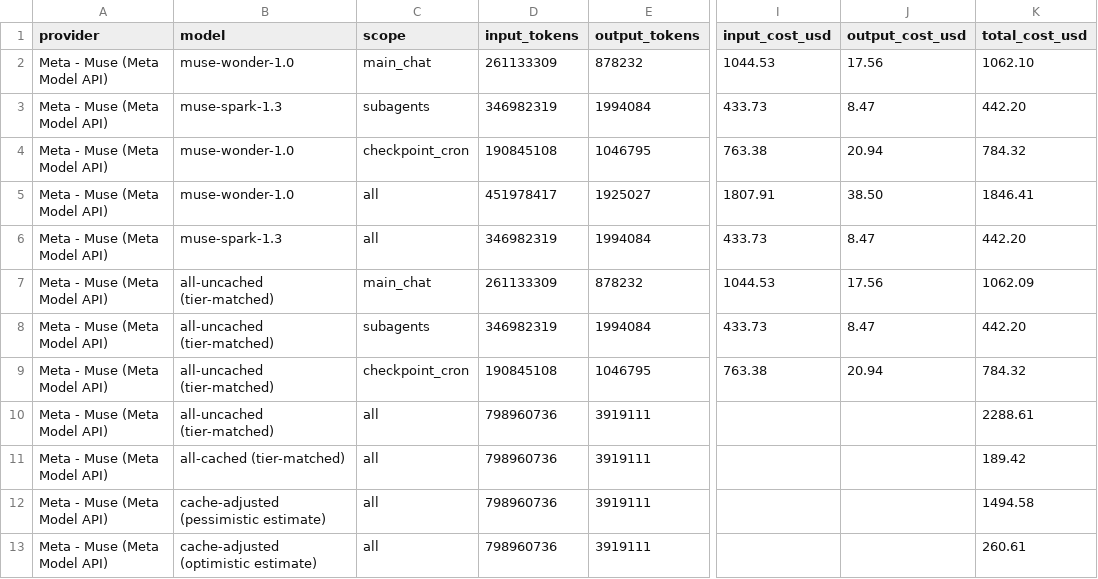
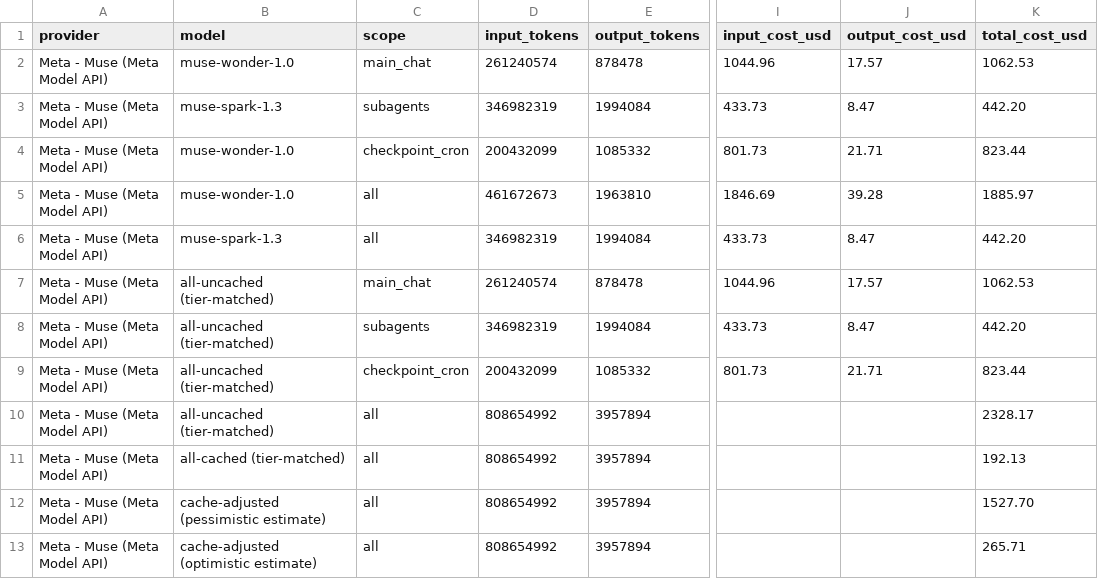
Before and after one commit to sneakers-the-rat/lvds-receiver-official, a CSV file: metrics/cost_summary.csv, drawn as a sheet; only a part is shown, gaps mark what is left out; the diff covers the shown part only; the diff names each change by its address in the sheet, - before the commit and + after, or states it on an @@ line.

```diff
--- a/metrics/cost_summary.csv
+++ b/metrics/cost_summary.csv
-D2 (input_tokens): 261133309
+D2 (input_tokens): 261240574
-E2 (output_tokens): 878232
+E2 (output_tokens): 878478
-I2 (input_cost_usd): 1044.53
+I2 (input_cost_usd): 1044.96
-J2 (output_cost_usd): 17.56
+J2 (output_cost_usd): 17.57
-K2 (total_cost_usd): 1062.10
+K2 (total_cost_usd): 1062.53
-D4 (input_tokens): 190845108
+D4 (input_tokens): 200432099
-E4 (output_tokens): 1046795
+E4 (output_tokens): 1085332
-I4 (input_cost_usd): 763.38
+I4 (input_cost_usd): 801.73
-J4 (output_cost_usd): 20.94
+J4 (output_cost_usd): 21.71
-K4 (total_cost_usd): 784.32
+K4 (total_cost_usd): 823.44
-D5 (input_tokens): 451978417
+D5 (input_tokens): 461672673
-E5 (output_tokens): 1925027
+E5 (output_tokens): 1963810
-I5 (input_cost_usd): 1807.91
+I5 (input_cost_usd): 1846.69
-J5 (output_cost_usd): 38.50
+J5 (output_cost_usd): 39.28
-K5 (total_cost_usd): 1846.41
+K5 (total_cost_usd): 1885.97
-D7 (input_tokens): 261133309
+D7 (input_tokens): 261240574
-E7 (output_tokens): 878232
+E7 (output_tokens): 878478
-I7 (input_cost_usd): 1044.53
+I7 (input_cost_usd): 1044.96
-J7 (output_cost_usd): 17.56
+J7 (output_cost_usd): 17.57
-K7 (total_cost_usd): 1062.09
+K7 (total_cost_usd): 1062.53
-D9 (input_tokens): 190845108
+D9 (input_tokens): 200432099
-E9 (output_tokens): 1046795
+E9 (output_tokens): 1085332
-I9 (input_cost_usd): 763.38
+I9 (input_cost_usd): 801.73
-J9 (output_cost_usd): 20.94
+J9 (output_cost_usd): 21.71
-K9 (total_cost_usd): 784.32
+K9 (total_cost_usd): 823.44
-D10:D13 (input_tokens): 798960736
+D10:D13 (input_tokens): 808654992
-E10:E13 (output_tokens): 3919111
+E10:E13 (output_tokens): 3957894
-K10 (total_cost_usd): 2288.61
+K10 (total_cost_usd): 2328.17
-K11 (total_cost_usd): 189.42
+K11 (total_cost_usd): 192.13
-K12 (total_cost_usd): 1494.58
+K12 (total_cost_usd): 1527.70
-K13 (total_cost_usd): 260.61
+K13 (total_cost_usd): 265.71
```
Also changed, not shown: 74 edited cells elsewhere in this file, metrics/agents.csv, metrics/commit_alignment.csv, 3 other files.
